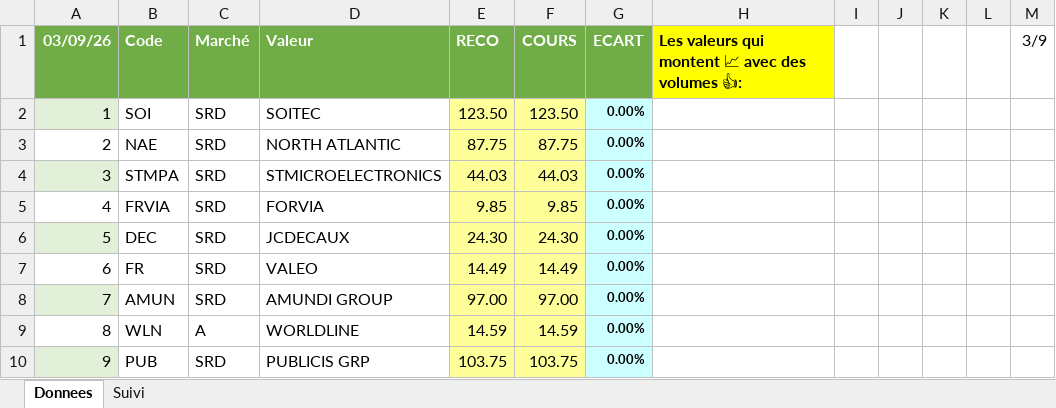
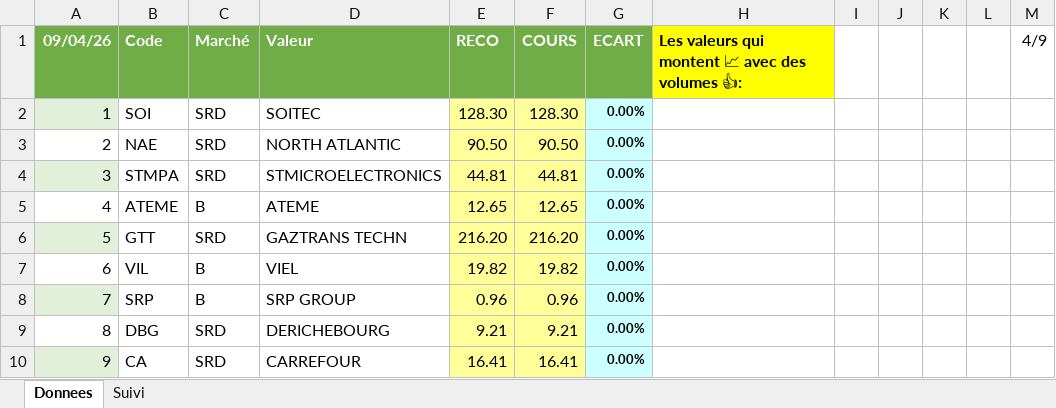
Before and after one commit to Charly33436/Swing_Trading, an Excel workbook: Twitter_Donnees.xlsx, sheet Donnees, drawn as a sheet; only a part is shown; values as stored, in another font and other column widths than the file's, no borders; removed rows and columns are numbered as before the commit, all else as after; the diff covers the shown part only; the diff names each change by its address in the sheet, - before the commit and + after, or states it on an @@ line.

```diff
--- a/Twitter_Donnees.xlsx (sheet Donnees)
+++ b/Twitter_Donnees.xlsx (sheet Donnees)
-A1: 03/09/26
+A1: 09/04/26
-M1: 3/9
+M1: 4/9
-E2: 123.50
+E2: 128.30
-F2: 123.50
+F2: 128.30
-E3: 87.75
+E3: 90.50
-F3: 87.75
+F3: 90.50
-E4: 44.03
+E4: 44.81
-F4: 44.03
+F4: 44.81
-row 5: 4 | FRVIA | SRD | FORVIA | 9.85 | 9.85 | 0.00%
+row 5: 4 | ATEME | B | ATEME | 12.65 | 12.65 | 0.00%
-B6: DEC
+B6: GTT
-D6: JCDECAUX
+D6: GAZTRANS TECHN
-E6: 24.30
+E6: 216.20
-F6: 24.30
+F6: 216.20
-B7: FR
+B7: VIL
-C7:C8: SRD
+C7:C8: B
-D7: VALEO
+D7: VIEL
-E7: 14.49
+E7: 19.82
-F7: 14.49
+F7: 19.82
-B8: AMUN
+B8: SRP
-D8: AMUNDI GROUP
+D8: SRP GROUP
-E8: 97.00
+E8: 0.96
-F8: 97.00
+F8: 0.96
-B9: WLN
+B9: DBG
-C9: A
+C9: SRD
-D9: WORLDLINE
+D9: DERICHEBOURG
-E9: 14.59
+E9: 9.21
-F9: 14.59
+F9: 9.21
-B10: PUB
+B10: CA
-D10: PUBLICIS GRP
+D10: CARREFOUR
-E10: 103.75
+E10: 16.41
-F10: 103.75
+F10: 16.41
```
Also changed, not shown: 21 added rows, 21 removed rows and 103 edited cells elsewhere in this sheet, sheet Suivi.
